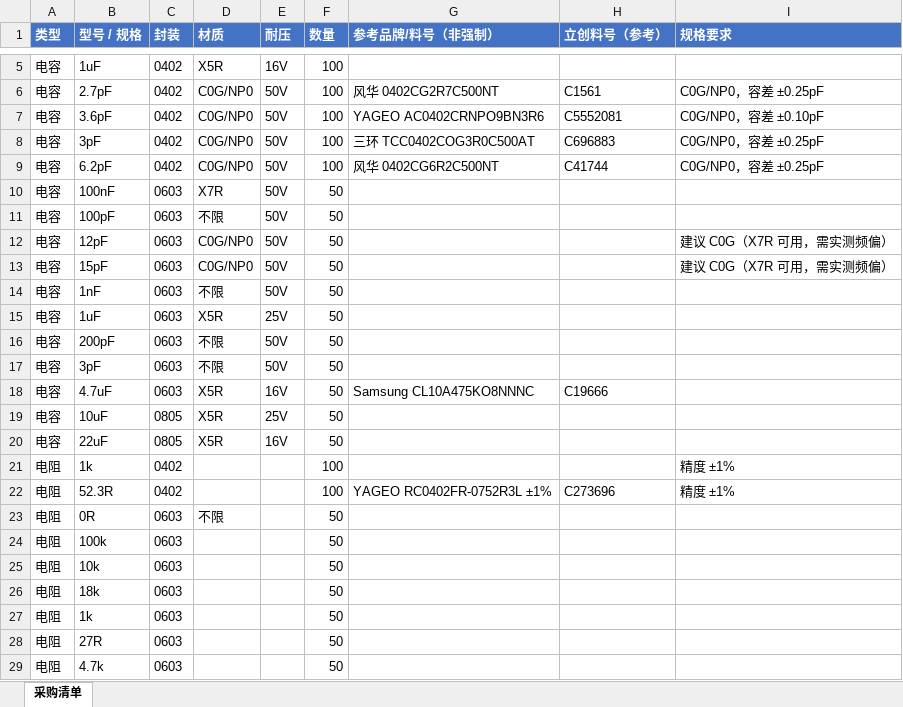
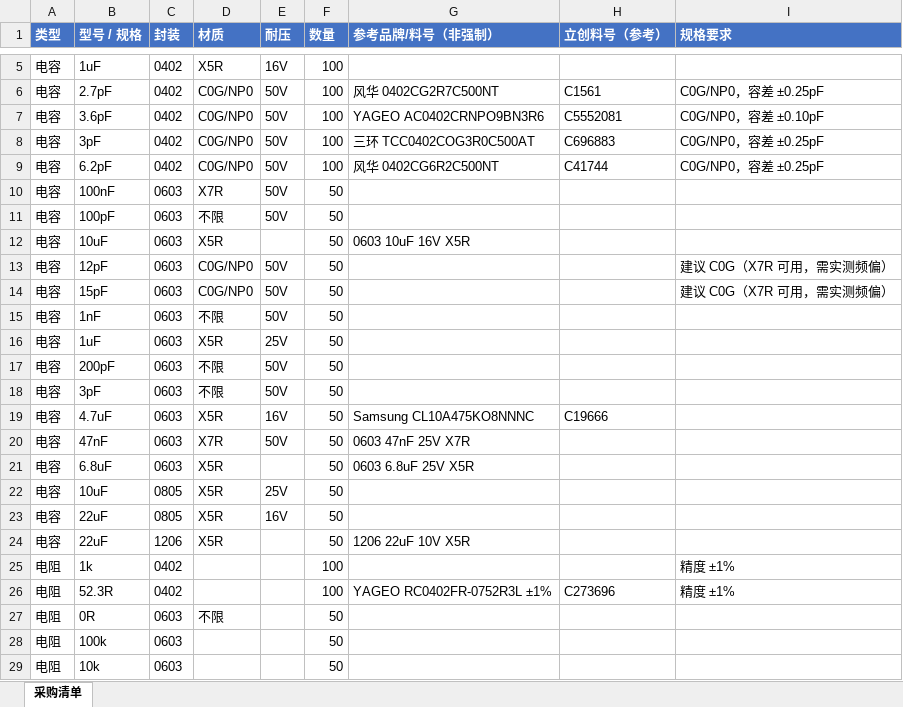
Before and after one commit to naizhao/Pilot-Kit-Box-ESP32-P4, an Excel workbook: hardware/expansion-board-v4/BOM_采购清单.xlsx, sheet 采购清单, drawn as a sheet; only a part is shown, gaps mark what is left out; the shorter side is filled out with more unchanged rows; values as stored, in another font and other column widths than the file's, no borders; the diff covers the shown part only; the diff names each change by its address in the sheet, - before the commit and + after, or states it on an @@ line.

```diff
--- a/hardware/expansion-board-v4/BOM_采购清单.xlsx (sheet 采购清单)
+++ b/hardware/expansion-board-v4/BOM_采购清单.xlsx (sheet 采购清单)
+row 12: 电容 | 10uF | 0603 | X5R |  | 50 | 0603 10uF 16V X5R
+row 20: 电容 | 47nF | 0603 | X7R | 50V | 50 | 0603 47nF 25V X7R
+row 21: 电容 | 6.8uF | 0603 | X5R |  | 50 | 0603 6.8uF 25V X5R
+row 24: 电容 | 22uF | 1206 | X5R |  | 50 | 1206 22uF 10V X5R
```
Also changed, not shown: 12 added rows, 1 removed row and 2 edited cells elsewhere in this sheet, hardware/expansion-board-v4/BOM_嘉立创SMT.xlsx, 8 other files.
